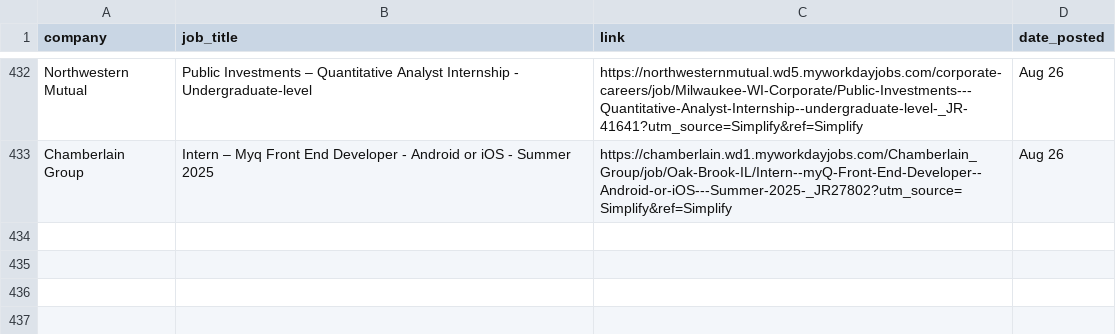
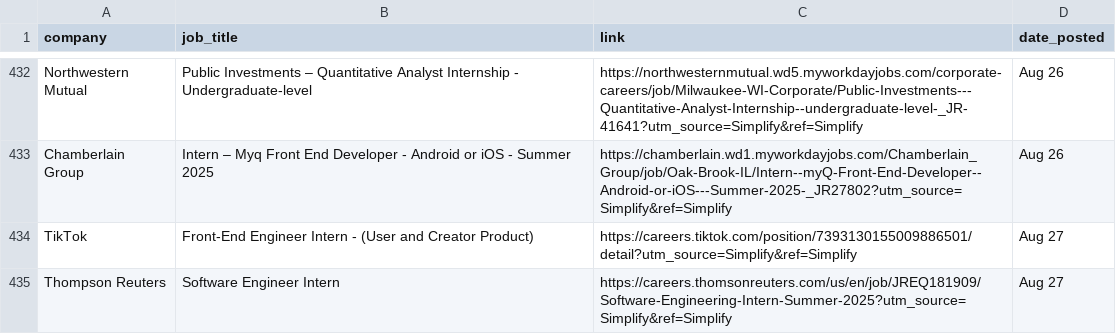
Before and after one commit to dannydxu1/job-monitor, a CSV file: listings.csv, drawn as a sheet; only a part is shown, gaps mark what is left out.

Commit message:
Append new job listings

```diff
--- a/listings.csv
+++ b/listings.csv
@@ -433 +433,3 @@ Northwestern Mutual,Public Investments – Quantitative Analyst Internship - Und
 Chamberlain Group,Intern – Myq Front End Developer - Android or iOS - Summer 2025,https://chamberlain.wd1.myworkdayjobs.com/Chamberlain_Group/job/Oak-Brook-IL/Intern--myQ-Front-End-Developer--Android-or-iOS---Summer-2025-_JR27802?utm_source=Simplify&ref=Simplify,Aug 26
+TikTok,Front-End Engineer Intern - (User and Creator Product),https://careers.tiktok.com/position/7393130155009886501/detail?utm_source=Simplify&ref=Simplify,Aug 27
+Thompson Reuters,Software Engineer Intern ,https://careers.thomsonreuters.com/us/en/job/JREQ181909/Software-Engineering-Intern-Summer-2025?utm_source=Simplify&ref=Simplify,Aug 27
```
